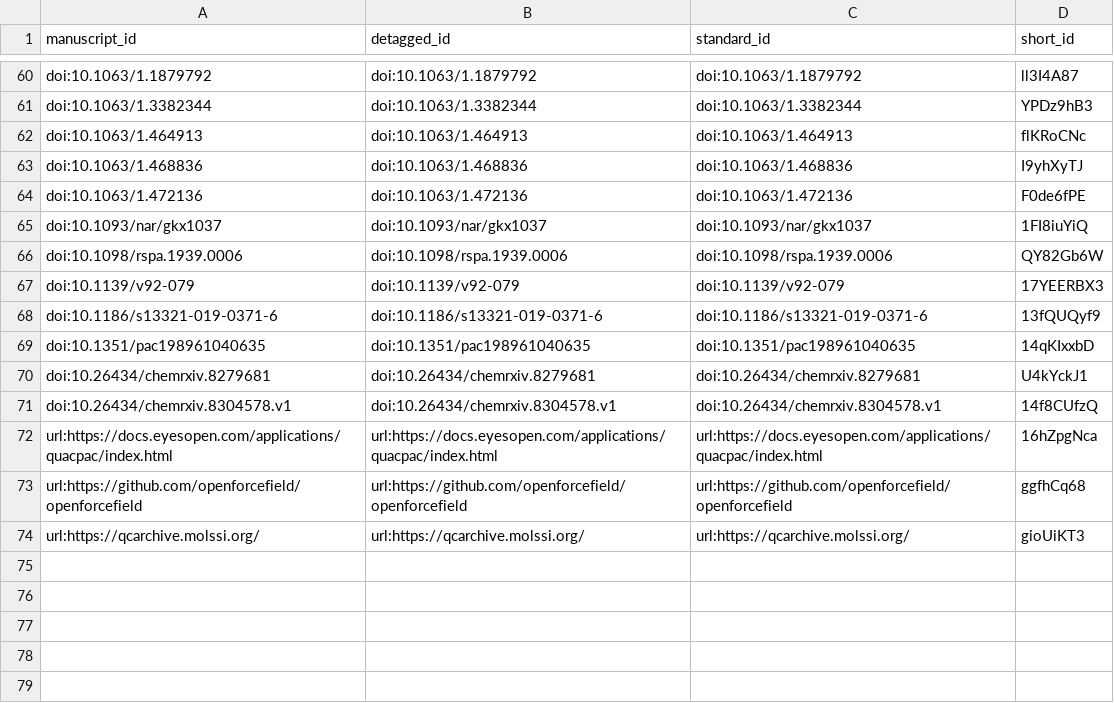
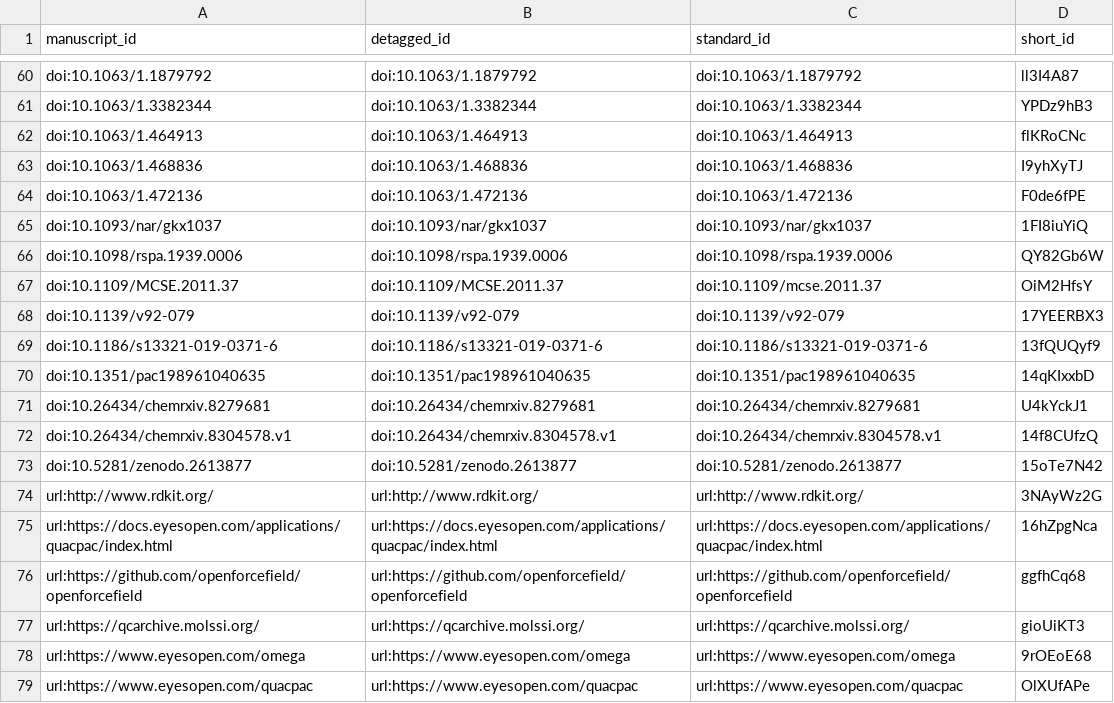
Before and after one commit to jchodera/fragmenter-manuscript, a TSV file: citations.tsv, drawn as a sheet; only a part is shown, gaps mark what is left out; the diff names each change by its address in the sheet, - before the commit and + after, or states it on an @@ line.

Commit message:
Merge pull request #15 from ChayaSt/first-draft [ci skip]
This build is based on
https://github.com/ChayaSt/fragmenter-manuscript/commit/8fab9342a7c302d55c01ab9a8ca8ea23d010821a.

This commit was created by the following Travis CI build and job:
https://travis-ci.com/ChayaSt/fragmenter-manuscript/builds/146141165
https://travis-ci.com/ChayaSt/fragmenter-manuscript/jobs/280266977

The full commit message that triggered this build is copied below:

Merge pull request #15 from ChayaSt/first-draft

Added detailed methods

```diff
--- a/citations.tsv
+++ b/citations.tsv
+row 67: doi:10.1109/MCSE.2011.37 | doi:10.1109/MCSE.2011.37 | doi:10.1109/mcse.2011.37 | OiM2HfsY
+row 73: doi:10.5281/zenodo.2613877 | doi:10.5281/zenodo.2613877 | doi:10.5281/zenodo.2613877 | 15oTe7N42
+row 74: url:http://www.rdkit.org/ | url:http://www.rdkit.org/ | url:http://www.rdkit.org/ | 3NAyWz2G
+row 78: url:https://www.eyesopen.com/omega | url:https://www.eyesopen.com/omega | url:https://www.eyesopen.com/omega | 9rOEoE68
+row 79: url:https://www.eyesopen.com/quacpac | url:https://www.eyesopen.com/quacpac | url:https://www.eyesopen.com/quacpac | OlXUfAPe
```
Also changed, not shown: 5 other files.
